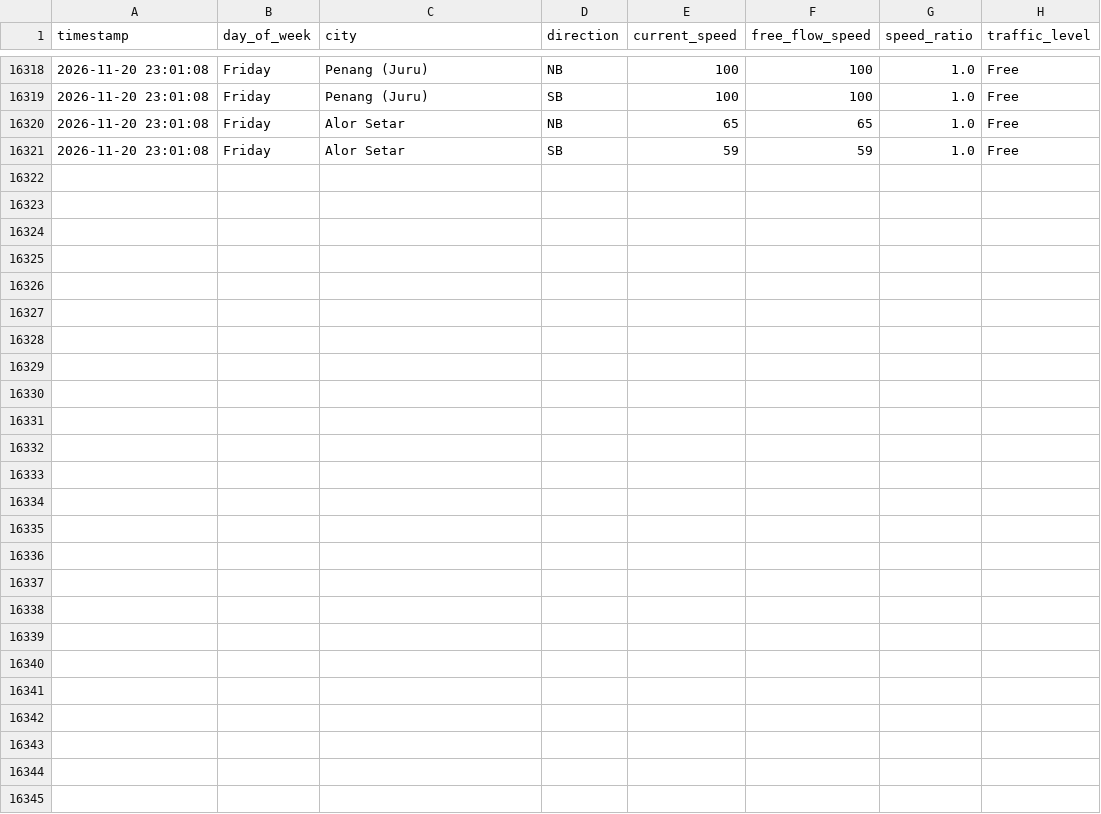
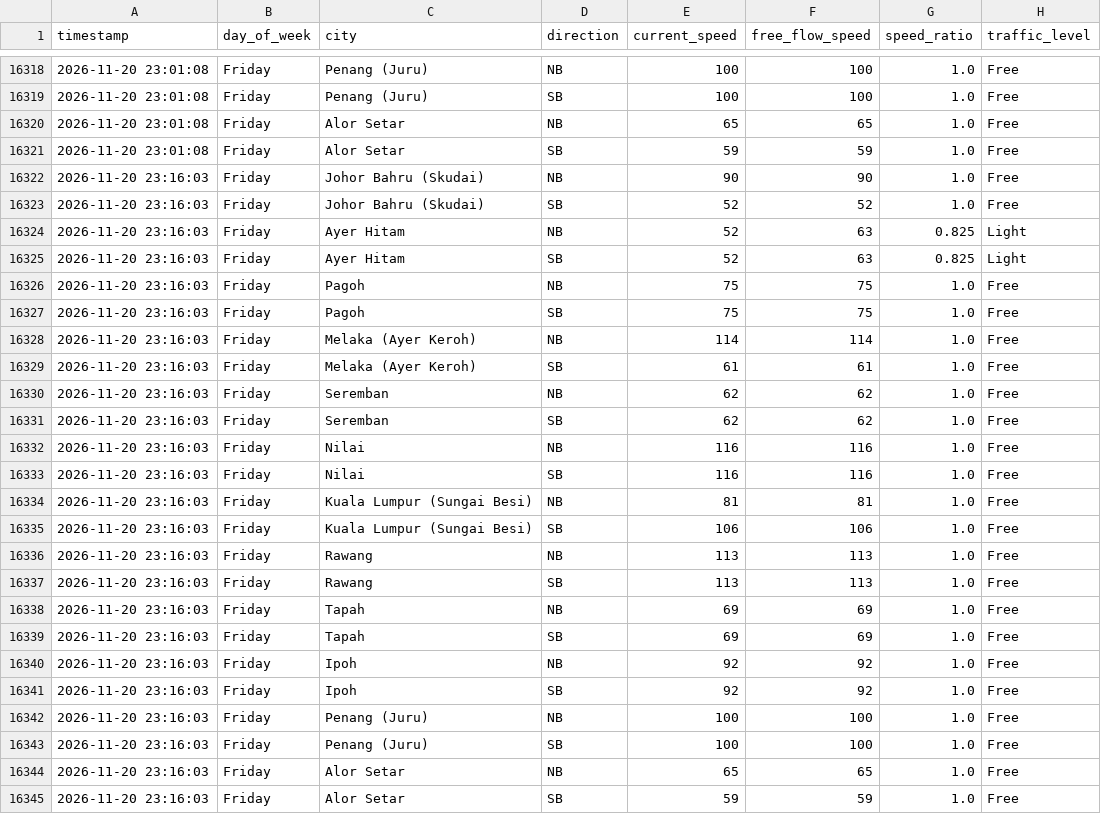
Before and after one commit to jieyuloh1011-lab/plus-highway-traffic, a CSV file: plus_highway_traffic.csv, drawn as a sheet; only a part is shown, gaps mark what is left out.

```diff
--- a/plus_highway_traffic.csv
+++ b/plus_highway_traffic.csv
@@ -16321 +16321,25 @@ timestamp,day_of_week,city,direction,current_speed,free_flow_speed,speed_ratio,t
 2026-11-20 23:01:08,Friday,Alor Setar,SB,59,59,1.0,Free
+2026-11-20 23:16:03,Friday,Johor Bahru (Skudai),NB,90,90,1.0,Free
+2026-11-20 23:16:03,Friday,Johor Bahru (Skudai),SB,52,52,1.0,Free
+2026-11-20 23:16:03,Friday,Ayer Hitam,NB,52,63,0.825,Light
+2026-11-20 23:16:03,Friday,Ayer Hitam,SB,52,63,0.825,Light
+2026-11-20 23:16:03,Friday,Pagoh,NB,75,75,1.0,Free
+2026-11-20 23:16:03,Friday,Pagoh,SB,75,75,1.0,Free
+2026-11-20 23:16:03,Friday,Melaka (Ayer Keroh),NB,114,114,1.0,Free
+2026-11-20 23:16:03,Friday,Melaka (Ayer Keroh),SB,61,61,1.0,Free
+2026-11-20 23:16:03,Friday,Seremban,NB,62,62,1.0,Free
+2026-11-20 23:16:03,Friday,Seremban,SB,62,62,1.0,Free
+2026-11-20 23:16:03,Friday,Nilai,NB,116,116,1.0,Free
+2026-11-20 23:16:03,Friday,Nilai,SB,116,116,1.0,Free
+2026-11-20 23:16:03,Friday,Kuala Lumpur (Sungai Besi),NB,81,81,1.0,Free
+2026-11-20 23:16:03,Friday,Kuala Lumpur (Sungai Besi),SB,106,106,1.0,Free
+2026-11-20 23:16:03,Friday,Rawang,NB,113,113,1.0,Free
+2026-11-20 23:16:03,Friday,Rawang,SB,113,113,1.0,Free
+2026-11-20 23:16:03,Friday,Tapah,NB,69,69,1.0,Free
+2026-11-20 23:16:03,Friday,Tapah,SB,69,69,1.0,Free
+2026-11-20 23:16:03,Friday,Ipoh,NB,92,92,1.0,Free
+2026-11-20 23:16:03,Friday,Ipoh,SB,92,92,1.0,Free
+2026-11-20 23:16:03,Friday,Penang (Juru),NB,100,100,1.0,Free
+2026-11-20 23:16:03,Friday,Penang (Juru),SB,100,100,1.0,Free
+2026-11-20 23:16:03,Friday,Alor Setar,NB,65,65,1.0,Free
+2026-11-20 23:16:03,Friday,Alor Setar,SB,59,59,1.0,Free
```
